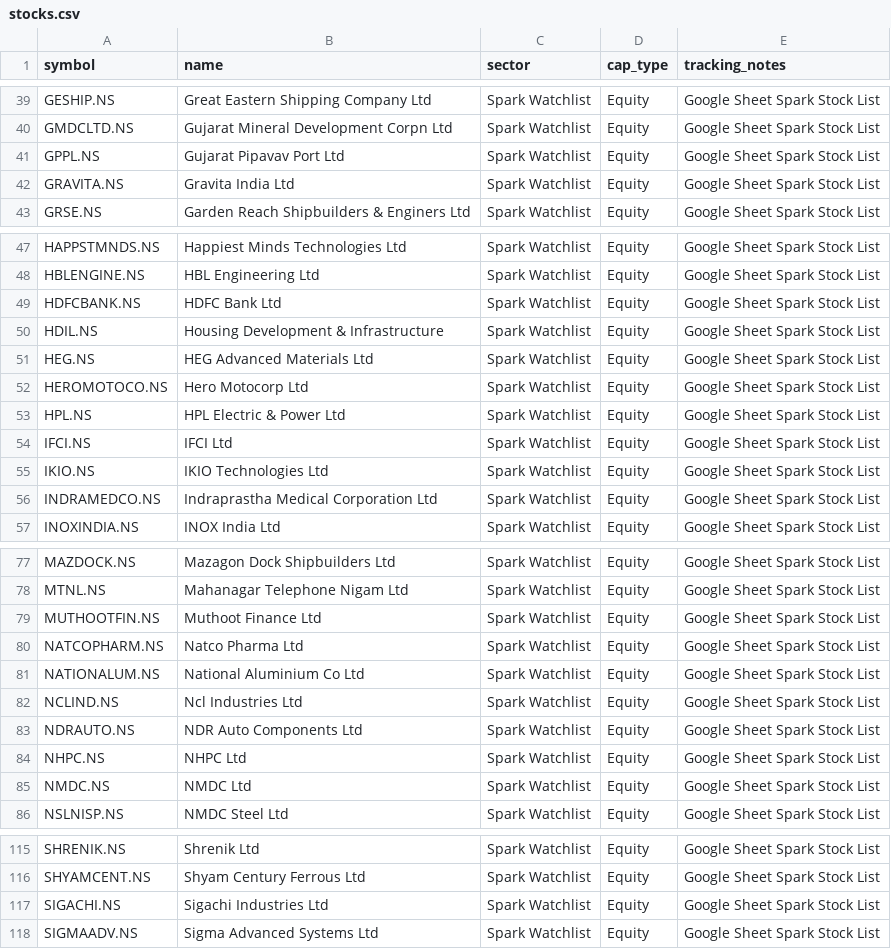
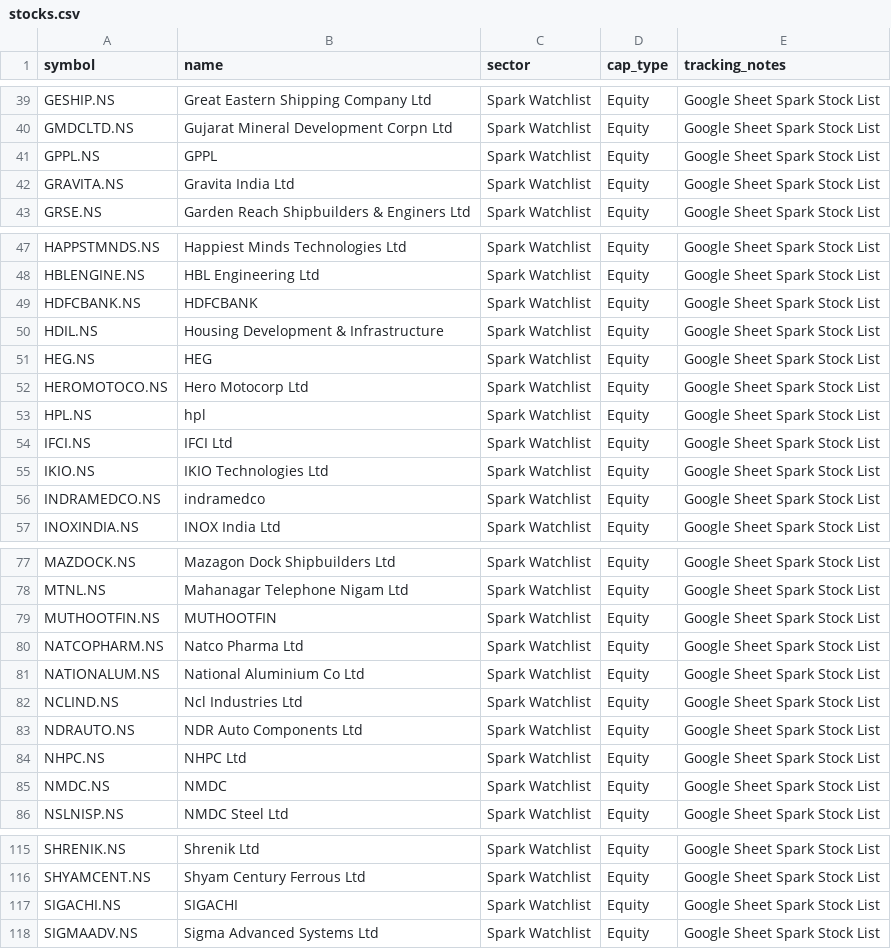
Before and after one commit to digant2207/My-Stocks, a CSV file: stocks.csv, drawn as a sheet; only a part is shown, gaps mark what is left out; the diff covers the shown part only.

```diff
--- a/stocks.csv
+++ b/stocks.csv
@@ -40,3 +40,3 @@ GESHIP.NS,Great Eastern Shipping Company Ltd,Spark Watchlist,Equity,Google Sheet
 GMDCLTD.NS,Gujarat Mineral Development Corpn Ltd,Spark Watchlist,Equity,Google Sheet Spark Stock List
-GPPL.NS,Gujarat Pipavav Port Ltd,Spark Watchlist,Equity,Google Sheet Spark Stock List
+GPPL.NS,GPPL,Spark Watchlist,Equity,Google Sheet Spark Stock List
 GRAVITA.NS,Gravita India Ltd,Spark Watchlist,Equity,Google Sheet Spark Stock List
@@ -48,10 +48,10 @@ HAPPSTMNDS.NS,Happiest Minds Technologies Ltd,Spark Watchlist,Equity,Google Shee
 HBLENGINE.NS,HBL Engineering Ltd,Spark Watchlist,Equity,Google Sheet Spark Stock List
-HDFCBANK.NS,HDFC Bank Ltd,Spark Watchlist,Equity,Google Sheet Spark Stock List
+HDFCBANK.NS,HDFCBANK,Spark Watchlist,Equity,Google Sheet Spark Stock List
 HDIL.NS,Housing Development & Infrastructure,Spark Watchlist,Equity,Google Sheet Spark Stock List
-HEG.NS,HEG Advanced Materials Ltd,Spark Watchlist,Equity,Google Sheet Spark Stock List
+HEG.NS,HEG,Spark Watchlist,Equity,Google Sheet Spark Stock List
 HEROMOTOCO.NS,Hero Motocorp Ltd,Spark Watchlist,Equity,Google Sheet Spark Stock List
-HPL.NS,HPL Electric & Power Ltd,Spark Watchlist,Equity,Google Sheet Spark Stock List
+HPL.NS,hpl,Spark Watchlist,Equity,Google Sheet Spark Stock List
 IFCI.NS,IFCI Ltd,Spark Watchlist,Equity,Google Sheet Spark Stock List
 IKIO.NS,IKIO Technologies Ltd,Spark Watchlist,Equity,Google Sheet Spark Stock List
-INDRAMEDCO.NS,Indraprastha Medical Corporation Ltd,Spark Watchlist,Equity,Google Sheet Spark Stock List
+INDRAMEDCO.NS,indramedco,Spark Watchlist,Equity,Google Sheet Spark Stock List
 INOXINDIA.NS,INOX India Ltd,Spark Watchlist,Equity,Google Sheet Spark Stock List
@@ -78,3 +78,3 @@ MAZDOCK.NS,Mazagon Dock Shipbuilders Ltd,Spark Watchlist,Equity,Google Sheet Spa
 MTNL.NS,Mahanagar Telephone Nigam Ltd,Spark Watchlist,Equity,Google Sheet Spark Stock List
-MUTHOOTFIN.NS,Muthoot Finance Ltd,Spark Watchlist,Equity,Google Sheet Spark Stock List
+MUTHOOTFIN.NS,MUTHOOTFIN,Spark Watchlist,Equity,Google Sheet Spark Stock List
 NATCOPHARM.NS,Natco Pharma Ltd,Spark Watchlist,Equity,Google Sheet Spark Stock List
@@ -84,3 +84,3 @@ NDRAUTO.NS,NDR Auto Components Ltd,Spark Watchlist,Equity,Google Sheet Spark Sto
 NHPC.NS,NHPC Ltd,Spark Watchlist,Equity,Google Sheet Spark Stock List
-NMDC.NS,NMDC Ltd,Spark Watchlist,Equity,Google Sheet Spark Stock List
+NMDC.NS,NMDC,Spark Watchlist,Equity,Google Sheet Spark Stock List
 NSLNISP.NS,NMDC Steel Ltd,Spark Watchlist,Equity,Google Sheet Spark Stock List
@@ -116,3 +116,3 @@ SHRENIK.NS,Shrenik Ltd,Spark Watchlist,Equity,Google Sheet Spark Stock List
 SHYAMCENT.NS,Shyam Century Ferrous Ltd,Spark Watchlist,Equity,Google Sheet Spark Stock List
-SIGACHI.NS,Sigachi Industries Ltd,Spark Watchlist,Equity,Google Sheet Spark Stock List
+SIGACHI.NS,SIGACHI,Spark Watchlist,Equity,Google Sheet Spark Stock List
 SIGMAADV.NS,Sigma Advanced Systems Ltd,Spark Watchlist,Equity,Google Sheet Spark Stock List
```
Also changed, not shown: 1 edited cell elsewhere in this file, stocks_active.csv, 4 other files.
